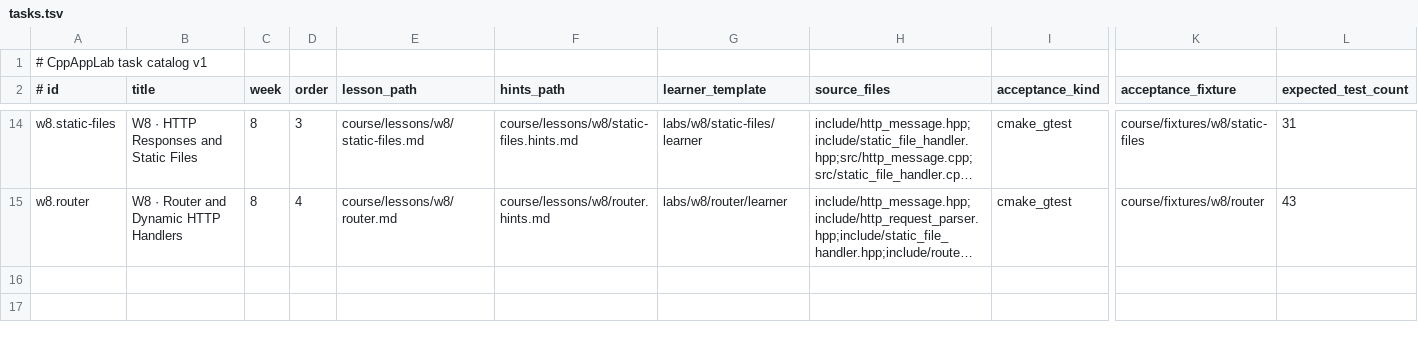
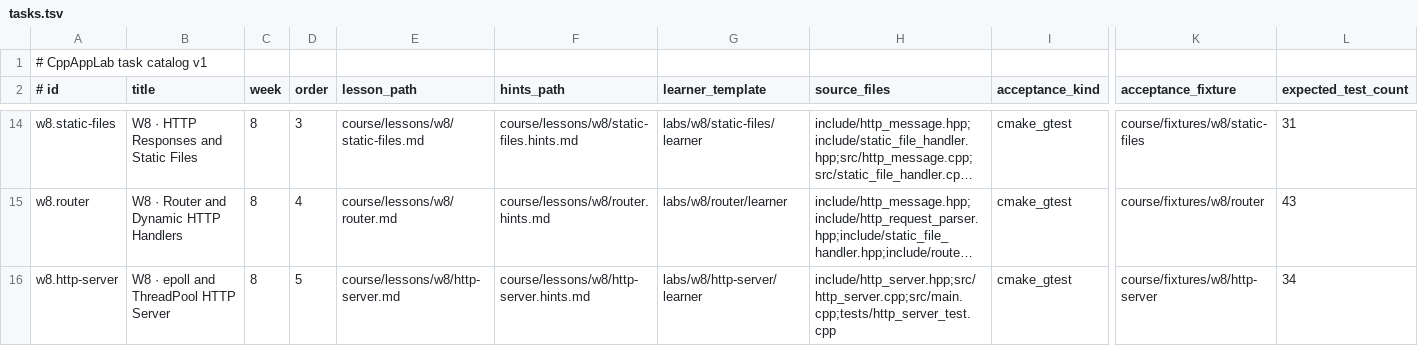
Before and after one commit to clonetimer/CppAppLab, a TSV file: course/tasks.tsv, drawn as a sheet; only a part is shown, gaps mark what is left out; long unchanged cells end in …; rows hold the shown columns only; the diff names each change by its address in the sheet, - before the commit and + after, or states it on an @@ line.

Commit message:
feat(p5): add W8-D5 epoll and worker-pool HTTP server
Merge W8-D5 after final-head Ubuntu 24.04 CI run 42956321926 passed all three jobs. Root GCC/CTest: 53/53; root ASan/UBSan: 53/53; W8-D5 fixed fixture: 34/34 under GCC and ASan/UBSan; W8-D5 reference workspace: 10/10; Router fixed fixture: 43/43; CLI loopback smoke passed; clang-format and root/direct-fixture clang-tidy passed. W8-D5 adds a single-owner epoll Reactor, bounded W6 ThreadPool handoff, completion queue/eventfd, generation-safe stale completion rejection, bounded static-file reads and 400/413/500/503 handling. Windows 11 + WSL2 target-machine acceptance remains separate.

```diff
--- a/course/tasks.tsv
+++ b/course/tasks.tsv
+row 16: w8.http-server | W8 · epoll and ThreadPool HTTP Server | 8 | 5 | course/lessons/w8/http-server.md | course/lessons/w8/http-server.hints.md | labs/w8/http-server/learner | include/http_server.hpp;src/http_server.cpp;src/main.cpp;tests/http_server_test.cpp | cmake_gtest | course/fixtures/w8/http-server | 34
```
Also changed, not shown: 31 other files.
